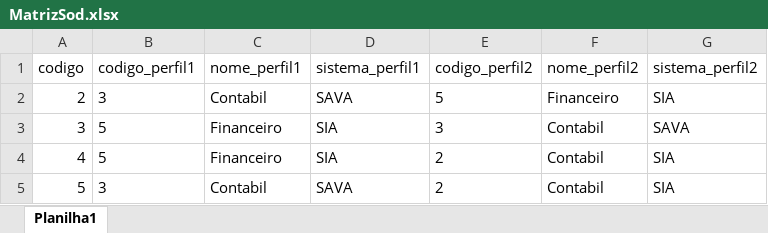
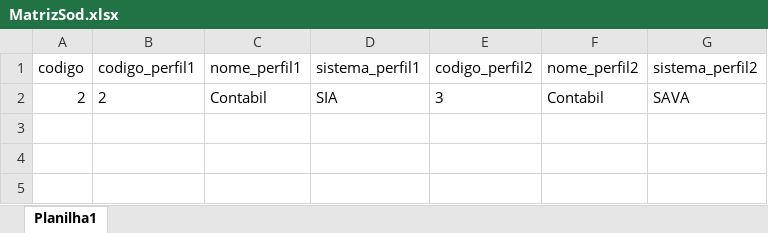
Before and after one commit to ale0allen/sodmtz, an Excel workbook: planilhas/MatrizSod.xlsx, sheet Planilha1, drawn as a sheet; values as stored, in another font and other column widths than the file's, no borders; removed rows and columns are numbered as before the commit, all else as after; the diff names each change by its address in the sheet, - before the commit and + after, or states it on an @@ line.

Commit message:
adicioinando cadastro de perfil com verificacao

```diff
--- a/planilhas/MatrizSod.xlsx (sheet Planilha1)
+++ b/planilhas/MatrizSod.xlsx (sheet Planilha1)
-row 2: 2 | 3 | Contabil | SAVA | 5 | Financeiro | SIA
-A2 (codigo): 3
+A2 (codigo): 2
-B2 (codigo_perfil1): 5
+B2 (codigo_perfil1): 2
-C2 (nome_perfil1): Financeiro
+C2 (nome_perfil1): Contabil
-row 4: 4 | 5 | Financeiro | SIA | 2 | Contabil | SIA
-row 5: 5 | 3 | Contabil | SAVA | 2 | Contabil | SIA
```
Also changed, not shown: 4 other files.
